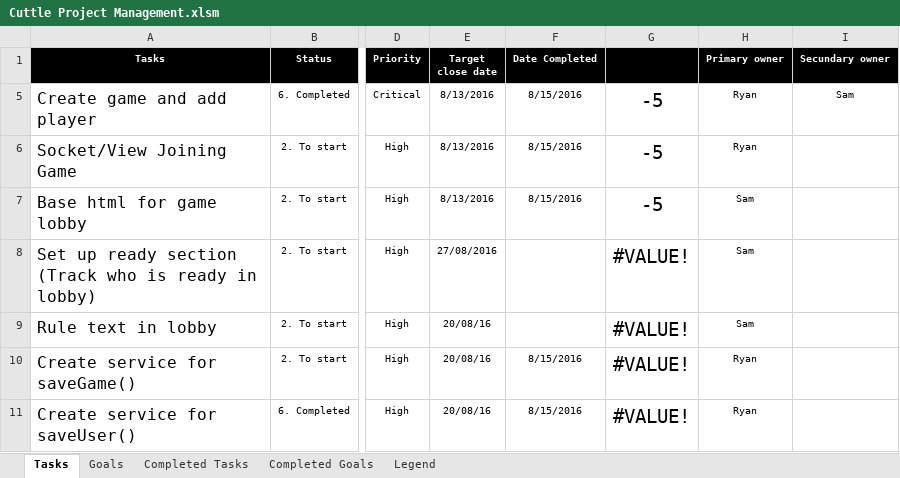
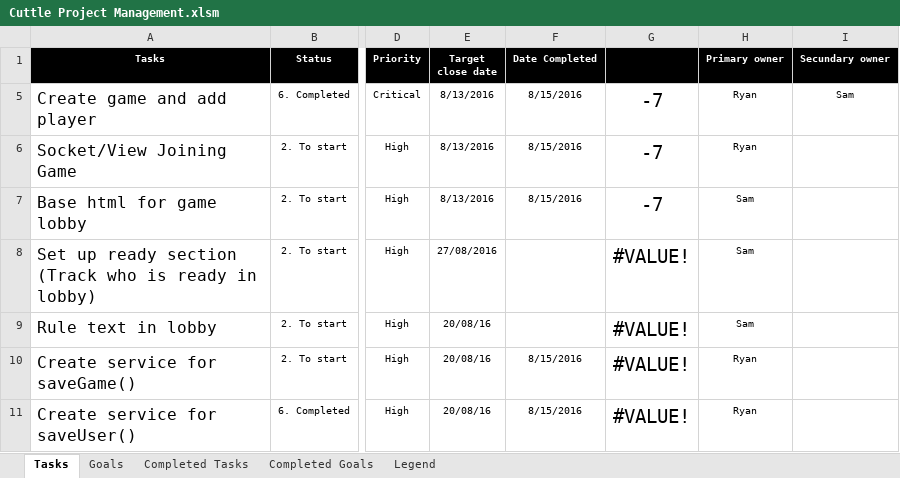
Before and after one commit to cuttle-cards/cuttle, an Excel workbook: Cuttle Project Management.xlsm, sheet Tasks, drawn as a sheet; only a part is shown, gaps mark what is left out; values as stored, in another font and other column widths than the file's, no borders; conditional formats not drawn; the diff covers the shown part only; the diff names each change by its address in the sheet, - before the commit and + after, or states it on an @@ line.

Commit message:
Adding New Task
Add Area for The Stack

```diff
--- a/Cuttle Project Management.xlsm (sheet Tasks)
+++ b/Cuttle Project Management.xlsm (sheet Tasks)
-G5:G7: -5
+G5:G7: -7
```
Also changed, not shown: 5 added rows, 5 removed rows and 35 edited cells elsewhere in this sheet, hidden cells, charts or pictures.
